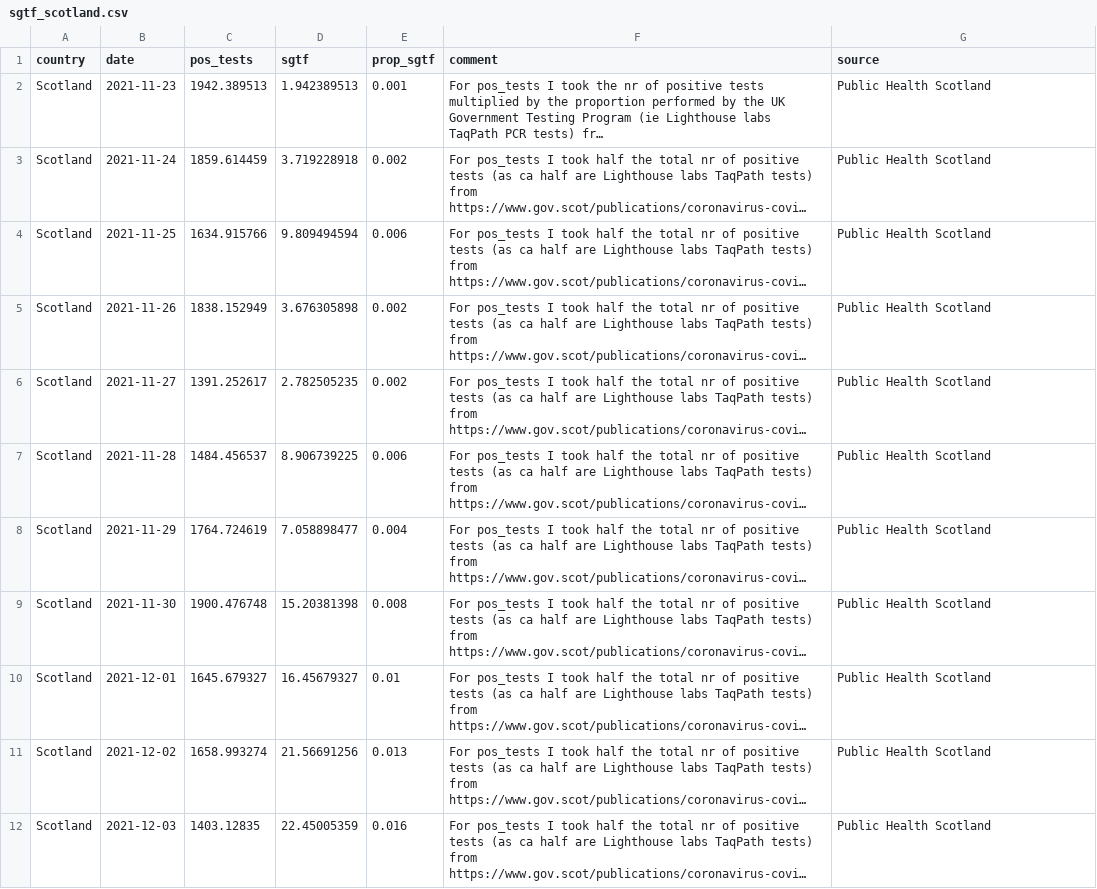
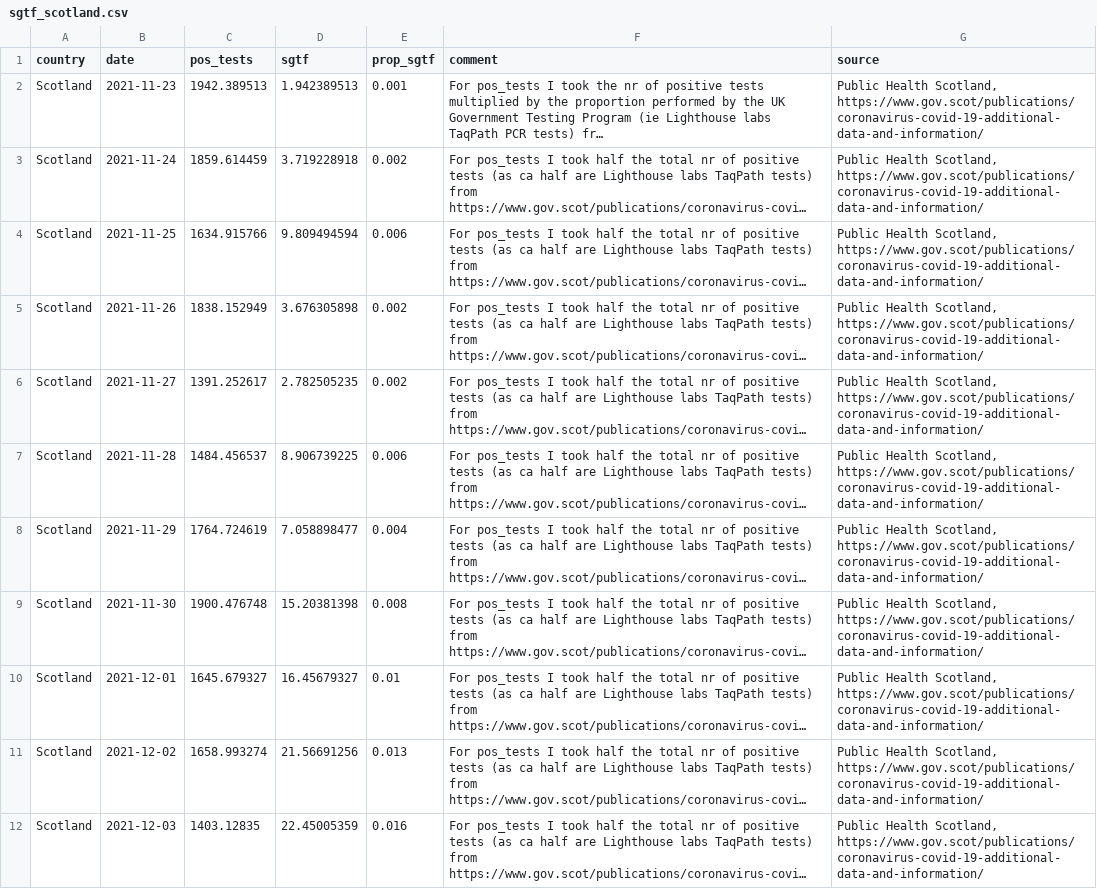
Before and after one commit to tomwenseleers/LineageExplorer, a CSV file: data/omicron_sgtf/sgtf_scotland.csv, drawn as a sheet; only a part is shown; long unchanged cells end in …; the diff covers the shown part only; the diff names each change by its address in the sheet, - before the commit and + after, or states it on an @@ line.

Commit message:
Updated SGTF fits Omicron

```diff
--- a/data/omicron_sgtf/sgtf_scotland.csv
+++ b/data/omicron_sgtf/sgtf_scotland.csv
-G2:G12 (source): Public Health Scotland
+G2:G12 (source): Public Health Scotland, https://www.gov.scot/publications/coronavirus-covid-19-additional-data-and-information/
```
Also changed, not shown: 4 added rows and 6 edited cells elsewhere in this file, data/omicron_sgtf/sgtf_belgium.csv, data/omicron_sgtf/sgtf_england.csv, 7 other files.
